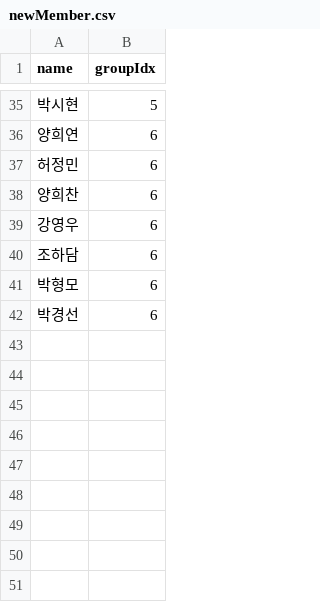
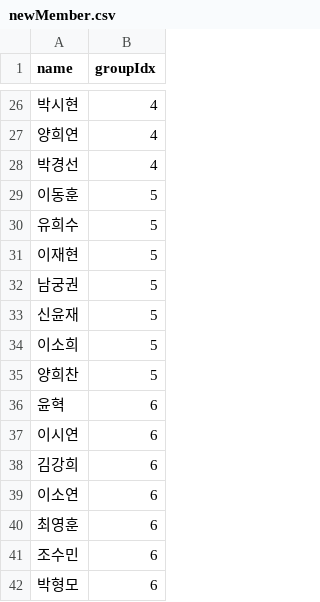
Before and after one commit to kkoon9/SOPT_SERVER, a CSV file: project2_lv3/public/csvs/newMember.csv, drawn as a sheet; only a part is shown, gaps mark what is left out; the diff covers the shown part only.

```diff
--- a/project2_lv3/public/csvs/newMember.csv
+++ b/project2_lv3/public/csvs/newMember.csv
@@ -35,8 +26,17 @@
-"박시현","5"
-"양희연","6"
-"허정민","6"
-"양희찬","6"
-"강영우","6"
-"조하담","6"
+"박시현","4"
+"양희연","4"
+"박경선","4"
+"이동훈","5"
+"유희수","5"
+"이재현","5"
+"남궁권","5"
+"신윤재","5"
+"이소희","5"
+"양희찬","5"
+"윤혁","6"
+"이시연","6"
+"김강희","6"
+"이소연","6"
+"최영훈","6"
+"조수민","6"
 "박형모","6"
-"박경선","6"
```
Also changed, not shown: 6 added rows, 15 removed rows and 15 edited cells elsewhere in this file, 5 other files.
